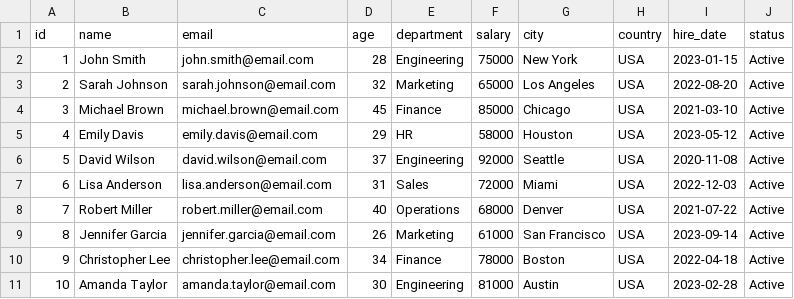
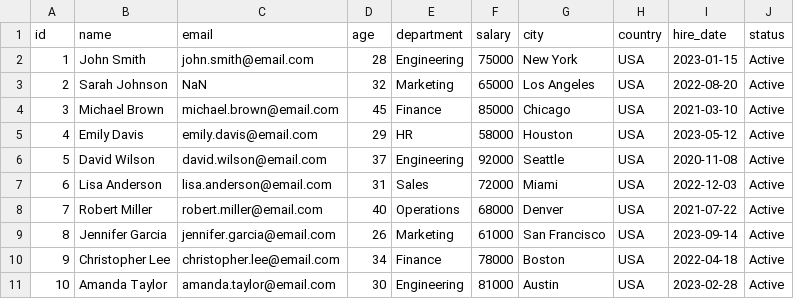
Before and after one commit to LethalZoro/CSV-Data-App, a CSV file: sample_data.csv, drawn as a sheet.

Commit message:
missing values handle

```diff
--- a/sample_data.csv
+++ b/sample_data.csv
@@ -2,3 +2,3 @@ id,name,email,age,department,salary,city,country,hire_date,status
 1,John Smith,john.smith@email.com,28,Engineering,75000,New York,USA,2023-01-15,Active
-2,Sarah Johnson,sarah.johnson@email.com,32,Marketing,65000,Los Angeles,USA,2022-08-20,Active
+2,Sarah Johnson,NaN,32,Marketing,65000,Los Angeles,USA,2022-08-20,Active
 3,Michael Brown,michael.brown@email.com,45,Finance,85000,Chicago,USA,2021-03-10,Active
```
Also changed, not shown: 2 other files.
